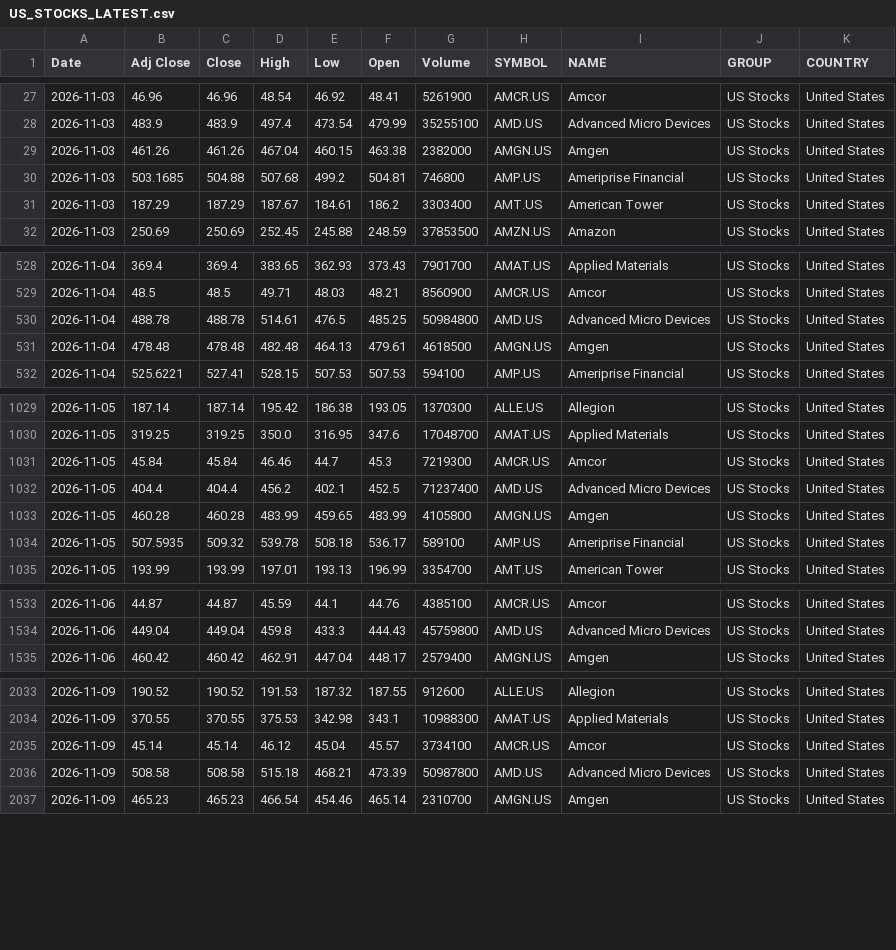
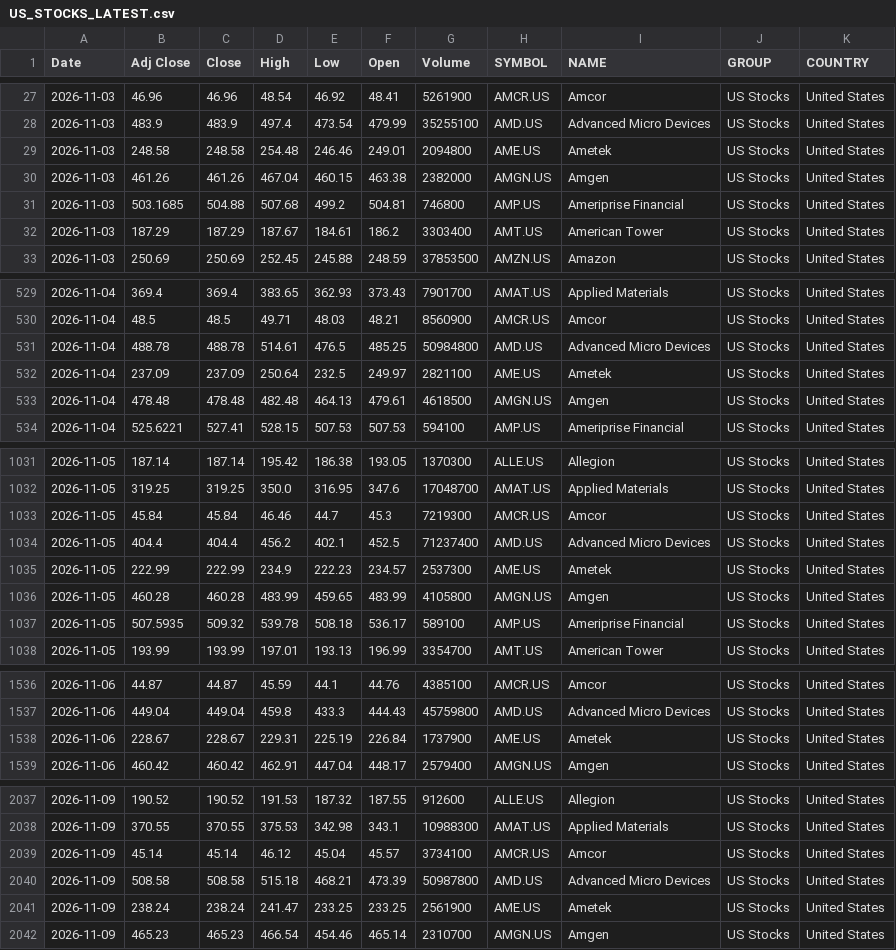
Before and after one commit to VarunNeel/alphatrace, a CSV file: global/US_STOCKS_LATEST.csv, drawn as a sheet; only a part is shown, gaps mark what is left out; the diff names each change by its address in the sheet, - before the commit and + after, or states it on an @@ line.

Commit message:
US feed 2026-11-10

```diff
--- a/global/US_STOCKS_LATEST.csv
+++ b/global/US_STOCKS_LATEST.csv
+row 29: 2026-11-03 | 248.58 | 248.58 | 254.48 | 246.46 | 249.01 | 2094800 | AME.US | Ametek | US Stocks | United States
+row 532: 2026-11-04 | 237.09 | 237.09 | 250.64 | 232.5 | 249.97 | 2821100 | AME.US | Ametek | US Stocks | United States
+row 1035: 2026-11-05 | 222.99 | 222.99 | 234.9 | 222.23 | 234.57 | 2537300 | AME.US | Ametek | US Stocks | United States
+row 1538: 2026-11-06 | 228.67 | 228.67 | 229.31 | 225.19 | 226.84 | 1737900 | AME.US | Ametek | US Stocks | United States
+row 2041: 2026-11-09 | 238.24 | 238.24 | 241.47 | 233.25 | 233.25 | 2561900 | AME.US | Ametek | US Stocks | United States
```
